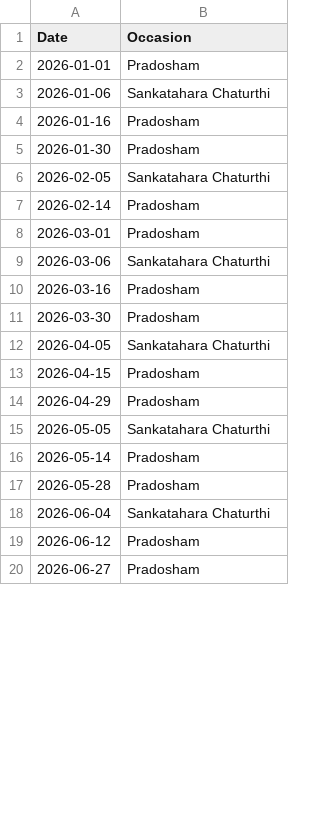
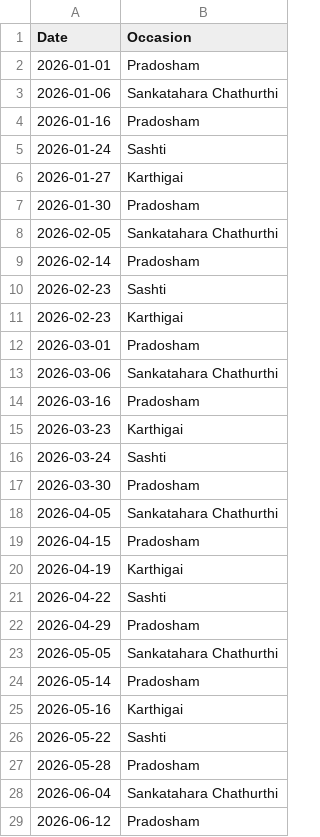
Before and after one commit to dpsestancia/website, a CSV file: data/monthly_events.csv, drawn as a sheet; only a part is shown; the shorter side is filled out with more unchanged rows; the diff covers the shown part only.

Commit message:
* Included Sashti and karthigai monthly pooja * Added muruga.png

```diff
--- a/data/monthly_events.csv
+++ b/data/monthly_events.csv
@@ -2,18 +2,28 @@ Date,Occasion
 2026-01-01,Pradosham
-2026-01-06,Sankatahara Chaturthi
+2026-01-06,Sankatahara Chathurthi
 2026-01-16,Pradosham
+2026-01-24,Sashti
+2026-01-27,Karthigai
 2026-01-30,Pradosham
-2026-02-05,Sankatahara Chaturthi
+2026-02-05,Sankatahara Chathurthi
 2026-02-14,Pradosham
+2026-02-23,Sashti
+2026-02-23,Karthigai
 2026-03-01,Pradosham
-2026-03-06,Sankatahara Chaturthi
+2026-03-06,Sankatahara Chathurthi
 2026-03-16,Pradosham
+2026-03-23,Karthigai
+2026-03-24,Sashti
 2026-03-30,Pradosham
-2026-04-05,Sankatahara Chaturthi
+2026-04-05,Sankatahara Chathurthi
 2026-04-15,Pradosham
+2026-04-19,Karthigai
+2026-04-22,Sashti
 2026-04-29,Pradosham
-2026-05-05,Sankatahara Chaturthi
+2026-05-05,Sankatahara Chathurthi
 2026-05-14,Pradosham
+2026-05-16,Karthigai
+2026-05-22,Sashti
 2026-05-28,Pradosham
-2026-06-04,Sankatahara Chaturthi
+2026-06-04,Sankatahara Chathurthi
 2026-06-12,Pradosham
```
Also changed, not shown: 14 added rows and 7 edited cells elsewhere in this file, 3 other files.
